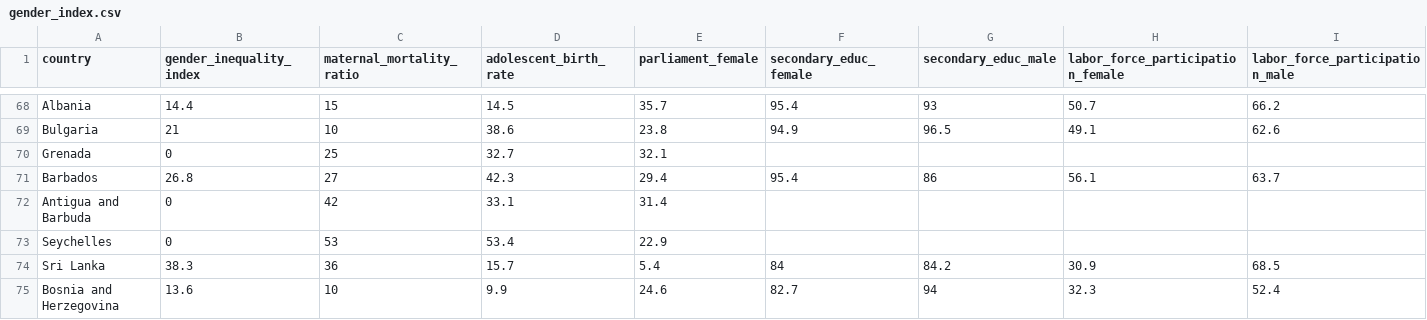
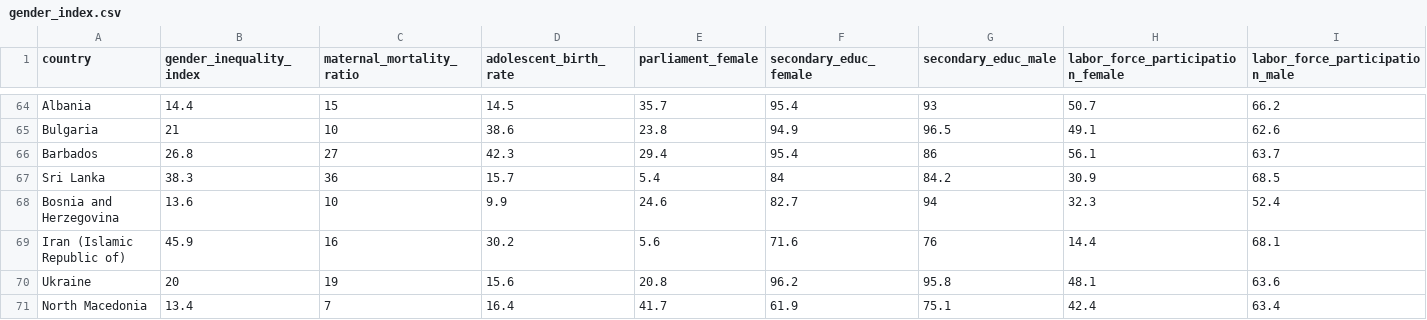
Before and after one commit to mjclawrence/soci385_f23, a CSV file: data/hdi/gender_index.csv, drawn as a sheet; only a part is shown, gaps mark what is left out; the shorter side is filled out with more unchanged rows; the diff covers the shown part only.

```diff
--- a/data/hdi/gender_index.csv
+++ b/data/hdi/gender_index.csv
@@ -70 +65,0 @@ Bulgaria,21,10,38.6,23.8,94.9,96.5,49.1,62.6
-Grenada,0,25,32.7,32.1,,,,
@@ -72,2 +66,0 @@ Barbados,26.8,27,42.3,29.4,95.4,86,56.1,63.7
-Antigua and Barbuda,0,42,33.1,31.4,,,,
-Seychelles,0,53,53.4,22.9,,,,
```
Also changed, not shown: 22 removed rows and 3 edited cells elsewhere in this file, data/hdi/hdi_gender.csv, data/hdi/human_development_index.csv.
